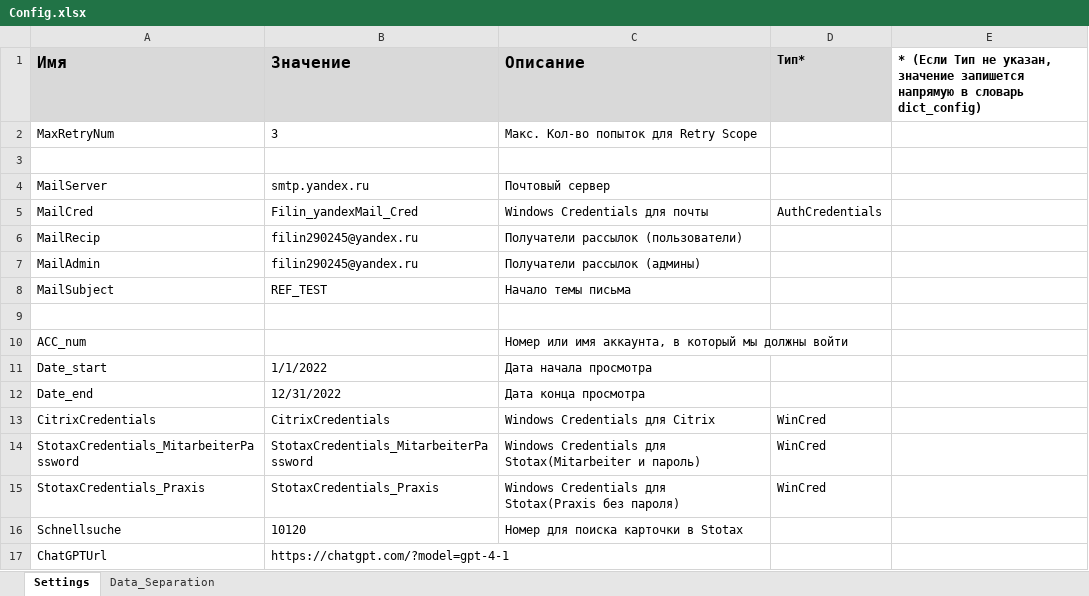
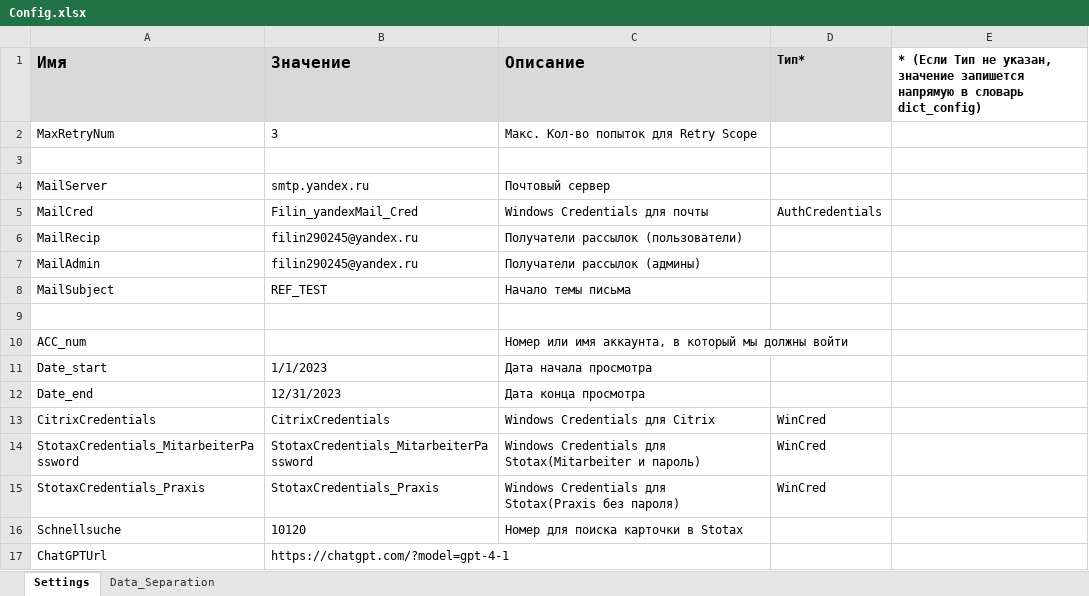
Before and after one commit to Ilya1CBIT/Stotax_Project, an Excel workbook: Data/Config.xlsx, sheet Settings, drawn as a sheet; values as stored, in another font and other column widths than the file's, no borders; the diff names each change by its address in the sheet, - before the commit and + after, or states it on an @@ line.

```diff
--- a/Data/Config.xlsx (sheet Settings)
+++ b/Data/Config.xlsx (sheet Settings)
-B11 (Значение): 1/1/2022
+B11 (Значение): 1/1/2023
-B12 (Значение): 12/31/2022
+B12 (Значение): 12/31/2023
```
Also changed, not shown: 16 other files.
